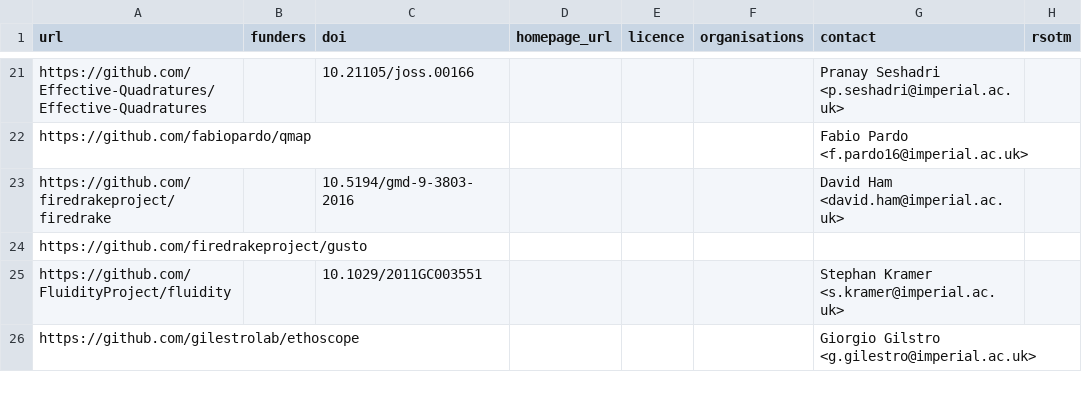
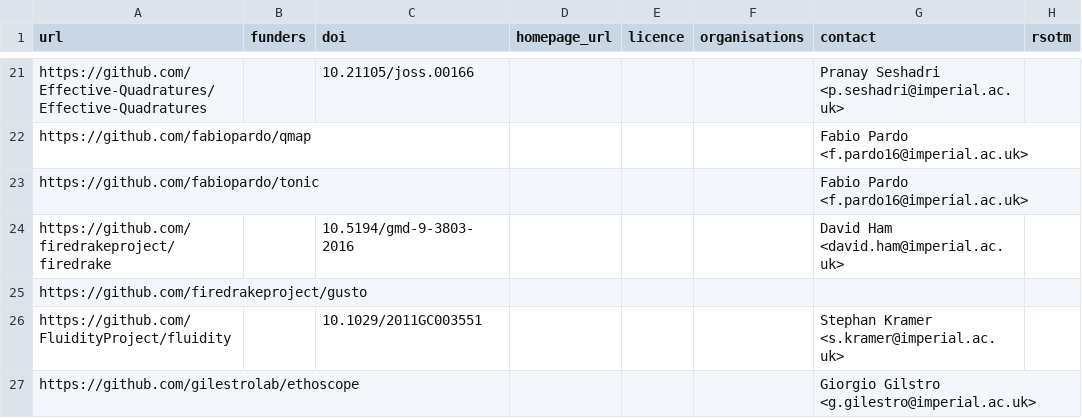
Before and after one commit to ImperialCollegeLondon/research-software-directory, a CSV file: repos.csv, drawn as a sheet; only a part is shown, gaps mark what is left out.

Commit message:
Add tonic

```diff
--- a/repos.csv
+++ b/repos.csv
@@ -22,2 +22,3 @@ https://github.com/Effective-Quadratures/Effective-Quadratures,,10.21105/joss.00
 https://github.com/fabiopardo/qmap,,,,,,Fabio Pardo <f.pardo16@imperial.ac.uk>,
+https://github.com/fabiopardo/tonic,,,,,,Fabio Pardo <f.pardo16@imperial.ac.uk>,
 https://github.com/firedrakeproject/firedrake,,10.5194/gmd-9-3803-2016,,,,David Ham <david.ham@imperial.ac.uk>,
```
